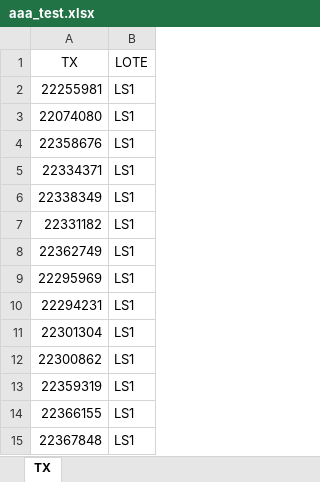
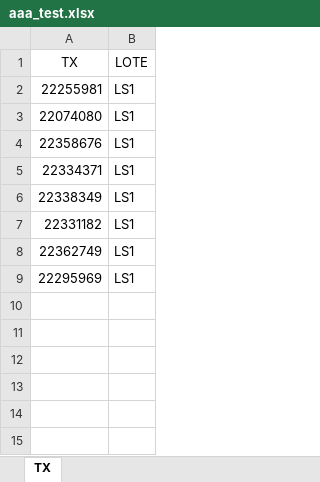
Before and after one commit to Gabriel6176/facturacion2, an Excel workbook: files/aaa_test.xlsx, sheet TX, drawn as a sheet; values as stored, in another font and other column widths than the file's, no borders; the diff names each change by its address in the sheet, - before the commit and + after, or states it on an @@ line.

```diff
--- a/files/aaa_test.xlsx (sheet TX)
+++ b/files/aaa_test.xlsx (sheet TX)
-row 10: 22294231 | LS1
-row 11: 22301304 | LS1
-row 12: 22300862 | LS1
-row 13: 22359319 | LS1
-row 14: 22366155 | LS1
-row 15: 22367848 | LS1
```
Also changed, not shown: files/facturacion_14Nov24.xlsx, 1 other file.
